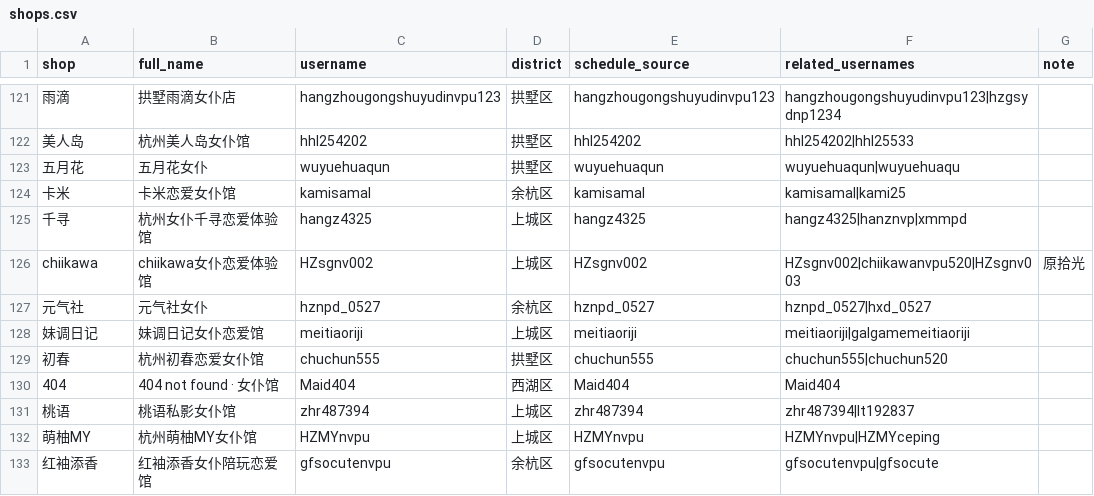
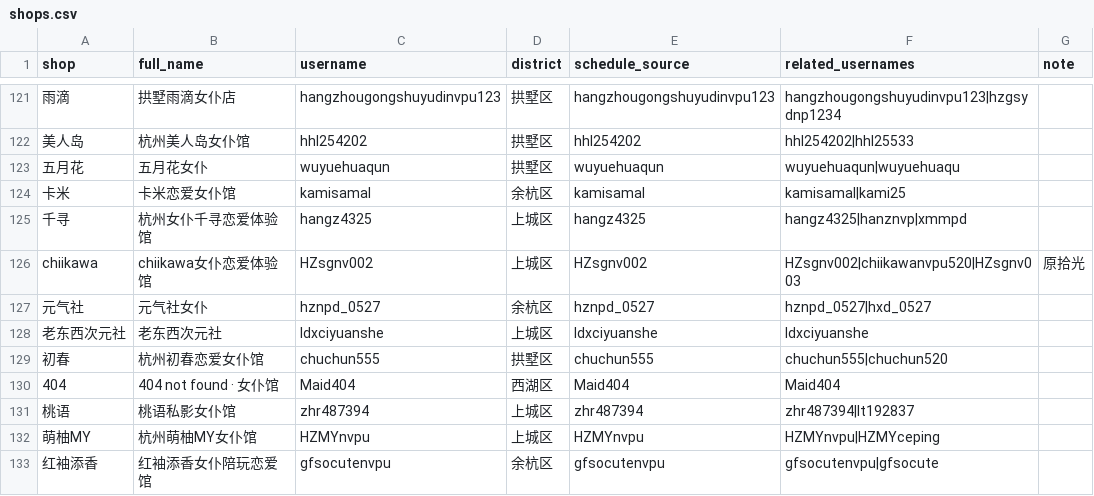
Before and after one commit to qiqi598/nvpuribao, a CSV file: data/shops.csv, drawn as a sheet; only a part is shown, gaps mark what is left out; removed rows and columns are numbered as before the commit, all else as after; the diff names each change by its address in the sheet, - before the commit and + after, or states it on an @@ line.

Commit message:
data: auto sync 2026-04-07 22:32 CST

```diff
--- a/data/shops.csv
+++ b/data/shops.csv
-row 128: 妹调日记 | 妹调日记女仆恋爱馆 | meitiaoriji | 上城区 | meitiaoriji | meitiaoriji|galgamemeitiaoriji
+row 128: 老东西次元社 | 老东西次元社 | ldxciyuanshe | 上城区 | ldxciyuanshe | ldxciyuanshe
```
